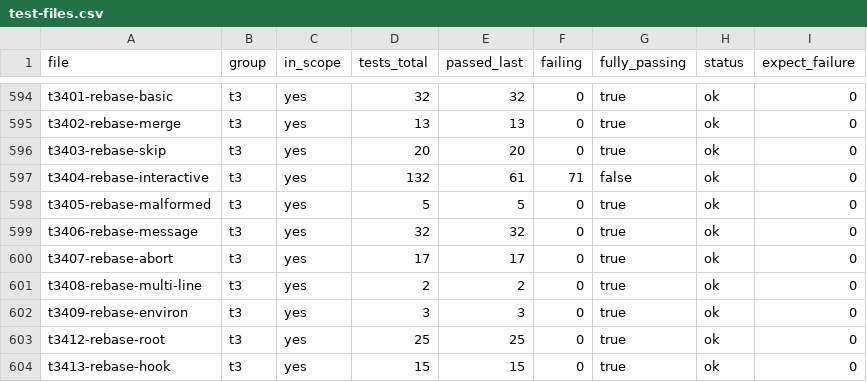
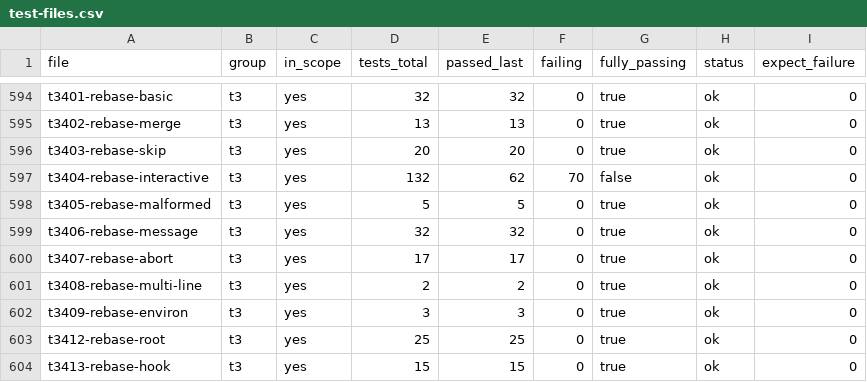
Before and after one commit to dscho/grit, a CSV file: data/test-files.csv, drawn as a sheet; only a part is shown, gaps mark what is left out.

```diff
--- a/data/test-files.csv
+++ b/data/test-files.csv
@@ -596,3 +596,3 @@ t3402-rebase-merge	t3	yes	13	13	0	true	ok	0
 t3403-rebase-skip	t3	yes	20	20	0	true	ok	0
-t3404-rebase-interactive	t3	yes	132	61	71	false	ok	0
+t3404-rebase-interactive	t3	yes	132	62	70	false	ok	0
 t3405-rebase-malformed	t3	yes	5	5	0	true	ok	0
```
Also changed, not shown: 7 other files.
